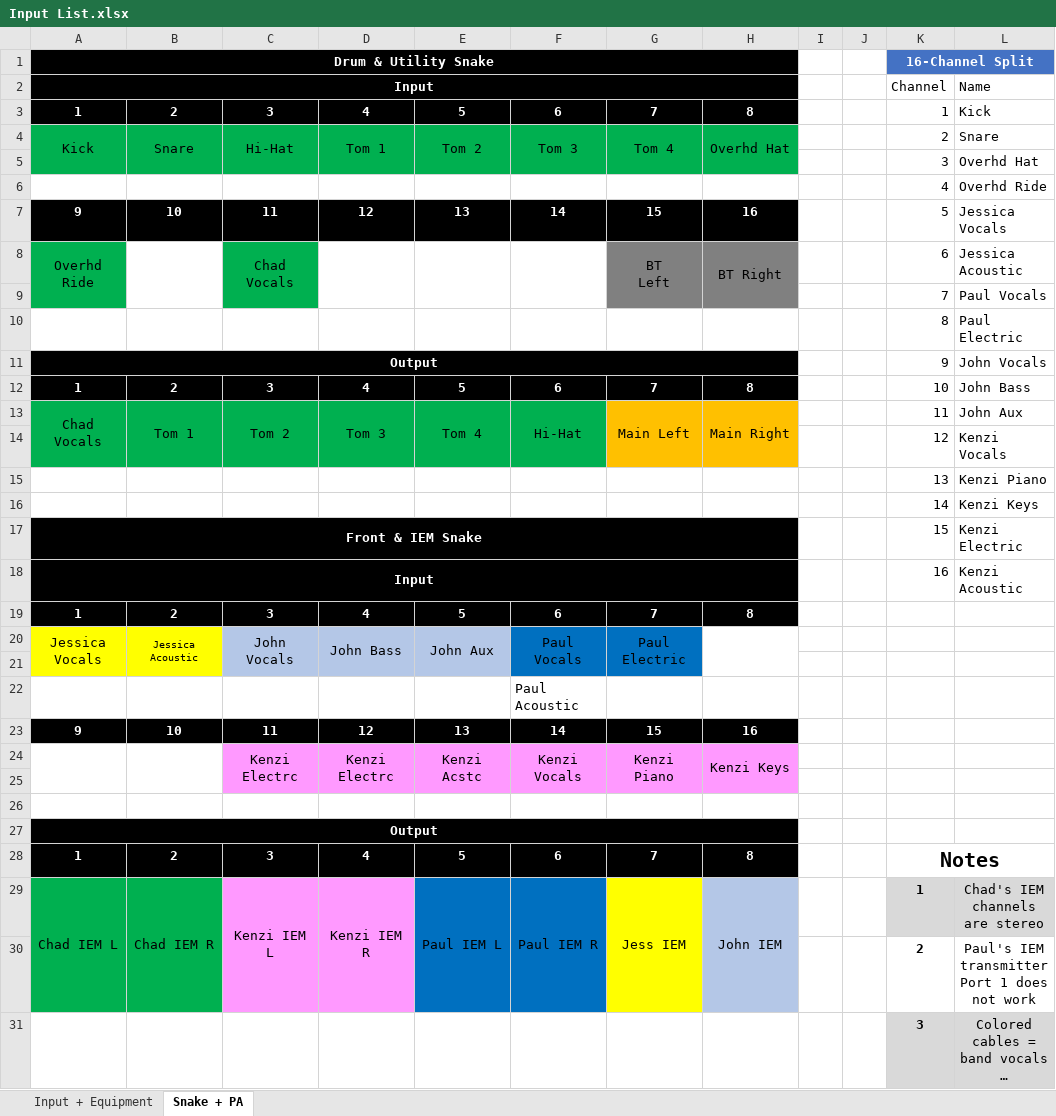
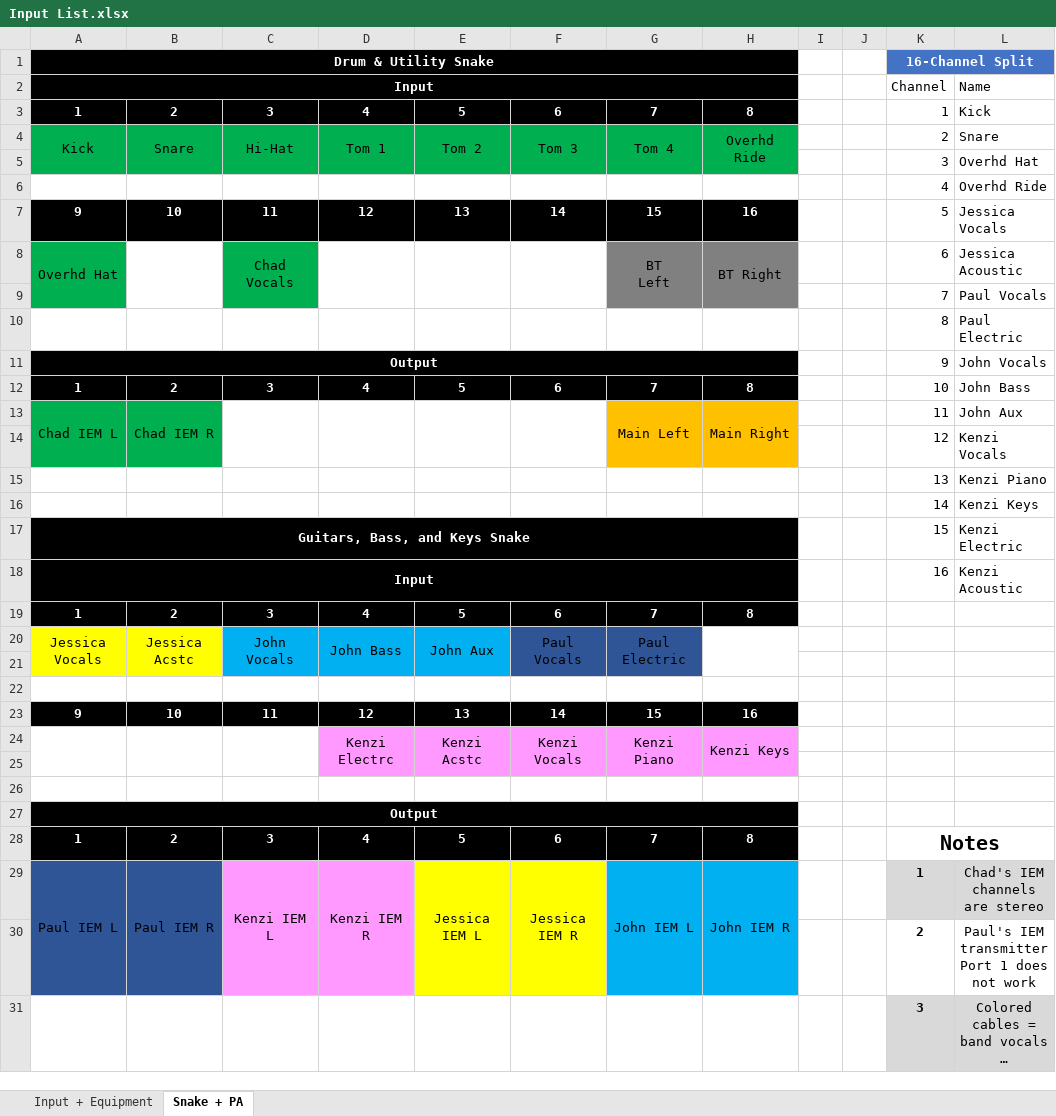
Before and after one commit to ThePerfectStrangers/TechnicalDocumentation, an Excel workbook: Input List/Input List.xlsx, sheet Snake + PA, drawn as a sheet; only a part is shown; long unchanged cells end in …; values as stored, in another font and other column widths than the file's, no borders; table styles not drawn; the diff covers the shown part only; the diff names each change by its address in the sheet, - before the commit and + after, or states it on an @@ line.

```diff
--- a/Input List/Input List.xlsx (sheet Snake + PA)
+++ b/Input List/Input List.xlsx (sheet Snake + PA)
-H4: Overhd Hat
+H4: Overhd Ride
-A8: Overhd Ride
+A8: Overhd Hat
-A13: Chad Vocals
+A13: Chad IEM L
-B13: Tom 1
+B13: Chad IEM R
-C13: Tom 2
+C13: (empty)
-C13:F14 fill: #00B050
+C13:F14 fill: none
-D13: Tom 3
+D13: (empty)
-E13: Tom 4
+E13: (empty)
-F13: Hi-Hat
+F13: (empty)
-A17: Front & IEM Snake
+A17: Guitars, Bass, and Keys Snake
-B20: Jessica Acoustic
+B20: Jessica Acstc
@@ B20 text size: larger @@
-C20:E21 fill: #B4C7E7
+C20:E21 fill: #00B0F0
-F20:G21 fill: #0070C0
+F20:G21 fill: #2F5597
-F22: Paul Acoustic
+F22: (empty)
-C24: Kenzi Electrc
+C24: (empty)
-C24:C25 fill: #FF99FF
+C24:C25 fill: none
-A29: Chad IEM L
+A29: Paul IEM L
-A29:B30 fill: #00B050
+A29:B30 fill: #2F5597
-B29: Chad IEM R
+B29: Paul IEM R
-E29: Paul IEM L
+E29: Jessica IEM L
-E29:F30 fill: #0070C0
+E29:F30 fill: #FFFF00
-F29: Paul IEM R
+F29: Jessica IEM R
-G29: Jess IEM
+G29: John IEM L
-G29:G30 fill: #FFFF00
+G29:G30 fill: #00B0F0
-H29: John IEM
+H29: John IEM R
-H29:H30 fill: #B4C7E7
+H29:H30 fill: #00B0F0
```
Also changed, not shown: 2 edited cells elsewhere in this sheet, sheet Input + Equipment, 3 other files.
